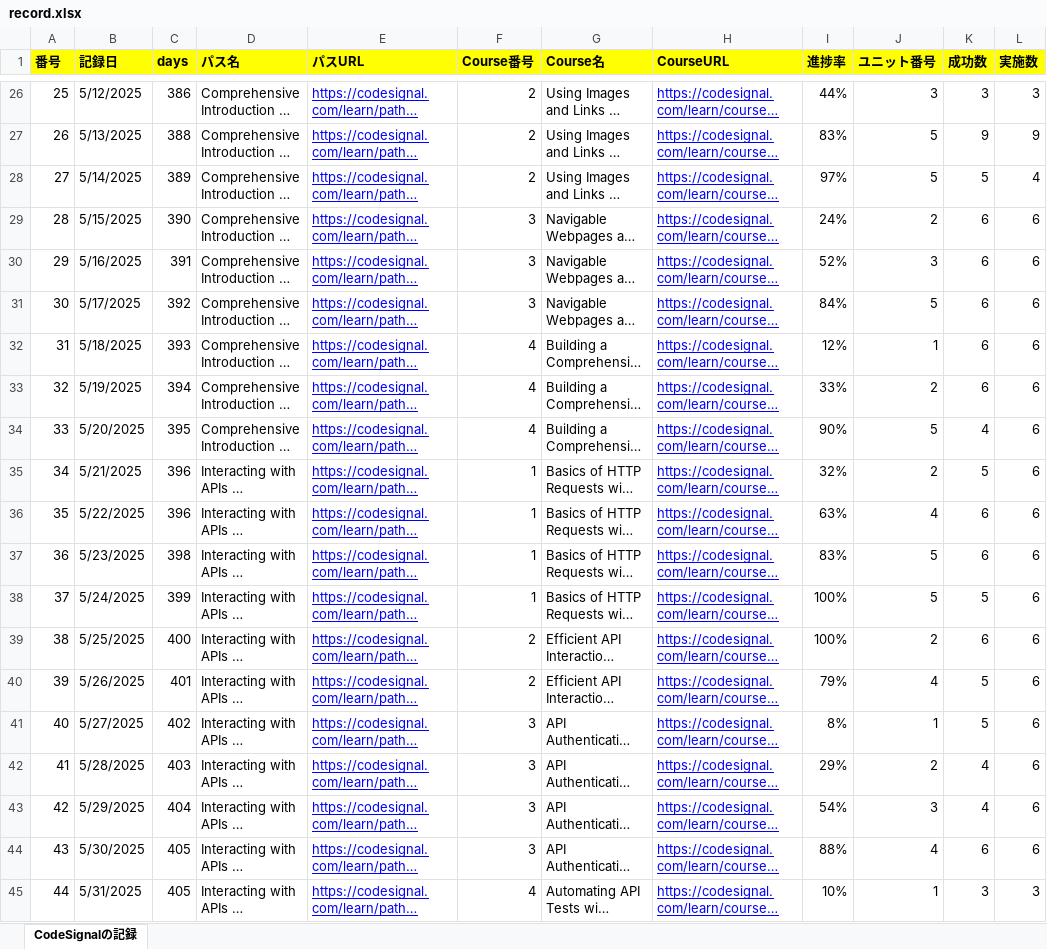
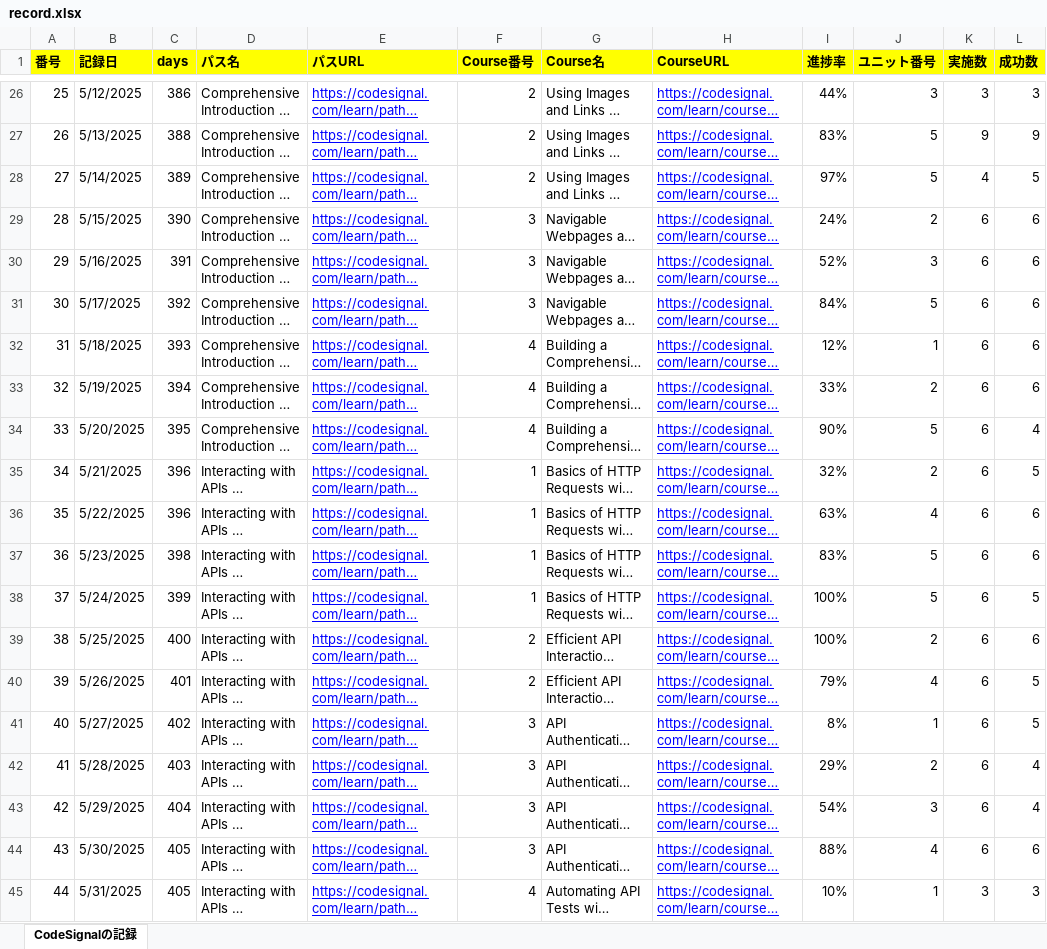
Before and after one commit to KenichiroArai/Blog, an Excel workbook: docs/CodeSignal/record.xlsx, sheet CodeSignalの記録, drawn as a sheet; only a part is shown, gaps mark what is left out; long unchanged cells end in …; values as stored, in another font and other column widths than the file's, no borders; the diff covers the shown part only; the diff names each change by its address in the sheet, - before the commit and + after, or states it on an @@ line.

```diff
--- a/docs/CodeSignal/record.xlsx (sheet CodeSignalの記録)
+++ b/docs/CodeSignal/record.xlsx (sheet CodeSignalの記録)
-K1: 成功数
+K1: 実施数
-L1: 実施数
+L1: 成功数
-K28 (実施数): 5
+K28 (実施数): 4
-L28 (成功数): 4
+L28 (成功数): 5
-K34 (実施数): 4
+K34 (実施数): 6
-L34 (成功数): 6
+L34 (成功数): 4
-K35 (実施数): 5
+K35 (実施数): 6
-L35 (成功数): 6
+L35 (成功数): 5
-K38 (実施数): 5
+K38 (実施数): 6
-L38 (成功数): 6
+L38 (成功数): 5
-K40:K41 (実施数): 5
+K40:K41 (実施数): 6
-L40:L41 (成功数): 6
+L40:L41 (成功数): 5
-K42:K43 (実施数): 4
+K42:K43 (実施数): 6
-L42:L43 (成功数): 6
+L42:L43 (成功数): 4
```
Also changed, not shown: 1 added row and 26 edited cells elsewhere in this sheet, docs/Cursor/record.xlsx.
